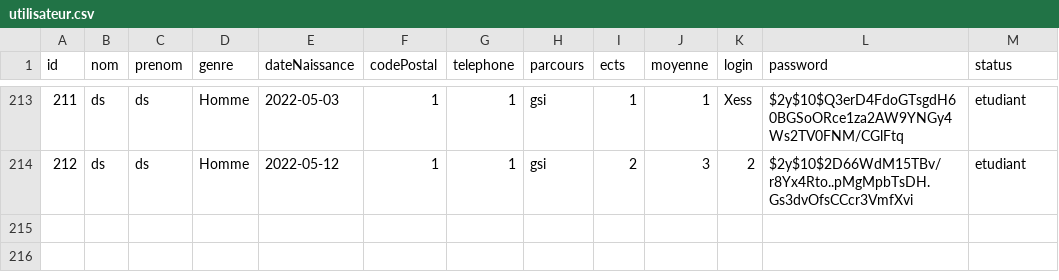
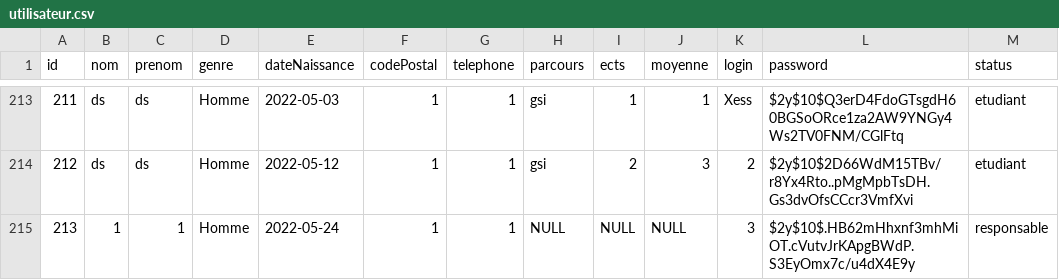
Before and after one commit to Gotrone/ProjetFinAnnee, a CSV file: membres/data/utilisateur.csv, drawn as a sheet; only a part is shown, gaps mark what is left out.

```diff
--- a/membres/data/utilisateur.csv
+++ b/membres/data/utilisateur.csv
@@ -214 +214,2 @@ id;nom;prenom;genre;dateNaissance;codePostal;telephone;parcours;ects;moyenne;log
 212;ds;ds;Homme;2022-05-12;1;1;gsi;2;3;2;$2y$10$2D66WdM15TBv/r8Yx4Rto..pMgMpbTsDH.Gs3dvOfsCCcr3VmfXvi;etudiant
+213;1;1;Homme;2022-05-24;1;1;NULL;NULL;NULL;3;$2y$10$.HB62mHhxnf3mhMiOT.cVutvJrKApgBWdP.S3EyOmx7c/u4dX4E9y;responsable
```
Also changed, not shown: membres/data/log.csv, 6 other files.
